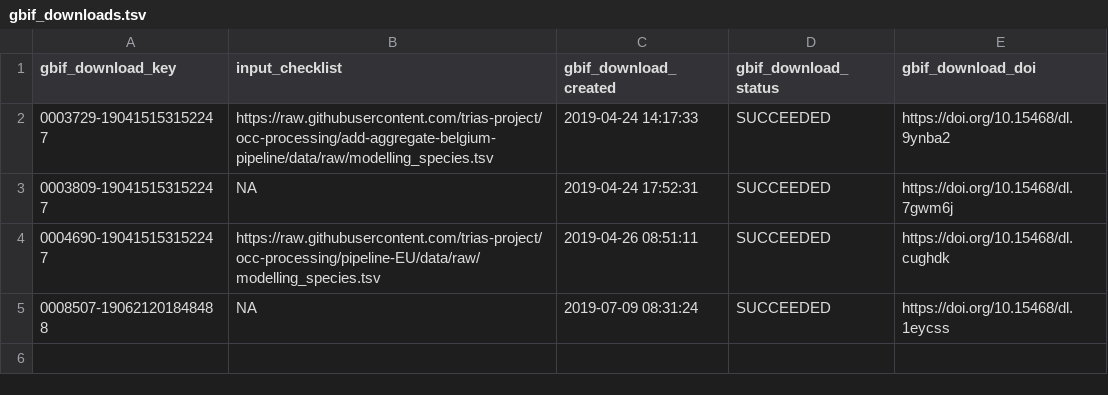
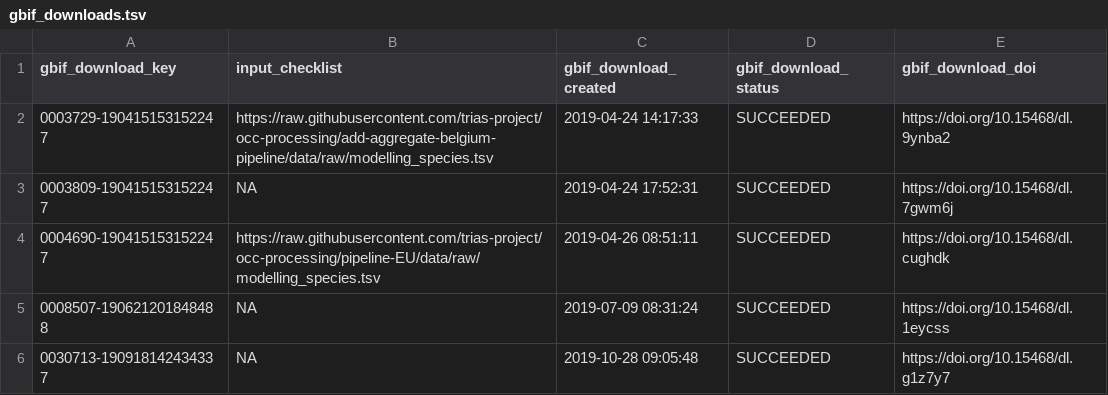
Before and after one commit to trias-project/occ-cube-alien, a TSV file: data/raw/gbif_downloads.tsv, drawn as a sheet.

Commit message:
Add succeded download for datacube Belgium

```diff
--- a/data/raw/gbif_downloads.tsv
+++ b/data/raw/gbif_downloads.tsv
@@ -5 +5,2 @@ gbif_download_key	input_checklist	gbif_download_created	gbif_download_status	gbi
 0008507-190621201848488	NA	2019-07-09 08:31:24	SUCCEEDED	https://doi.org/10.15468/dl.1eycss
+0030713-190918142434337	NA	2019-10-28 09:05:48	SUCCEEDED	https://doi.org/10.15468/dl.g1z7y7
```
